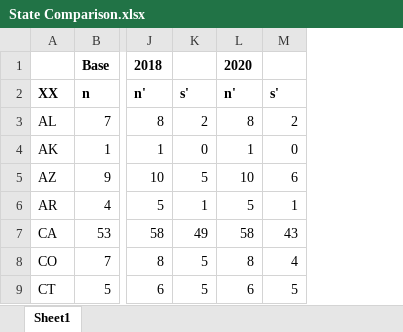
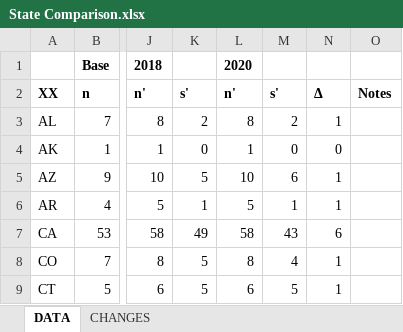
Before and after one commit to alecramsay/MM2, an Excel workbook: results/State Comparison.xlsx, sheet DATA, drawn as a sheet; only a part is shown, gaps mark what is left out; values as stored, in another font and other column widths than the file's, no borders; the diff names each change by its address in the sheet, - before the commit and + after, or states it on an @@ line.

```diff
--- a/results/State Comparison.xlsx (sheet DATA)
+++ b/results/State Comparison.xlsx (sheet DATA)
-sheet tab: Sheet1
+sheet tab: DATA
+sheet tab: CHANGES
+column N, rows 2-9: Δ | 1 | 0 | 1 | 1 | 6 | 1 | 1
+column O, row 2: Notes
```
Also changed, not shown: 5 other files.
